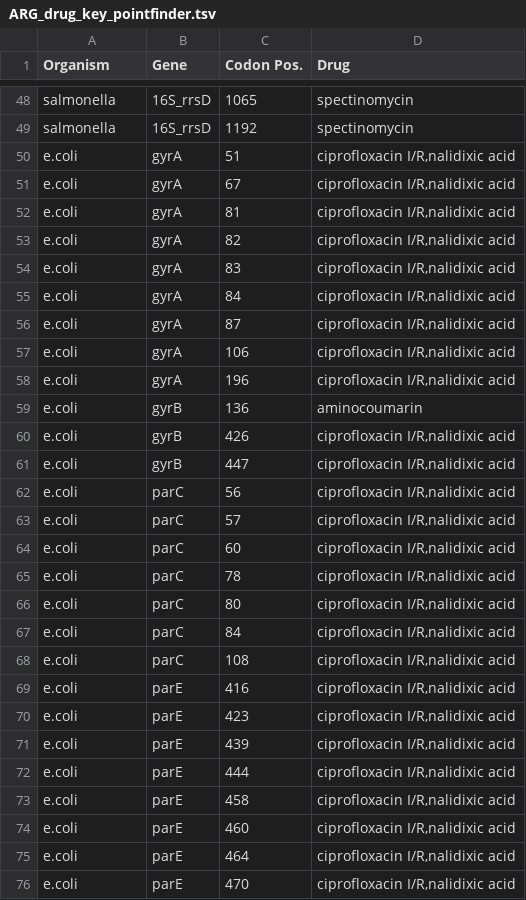
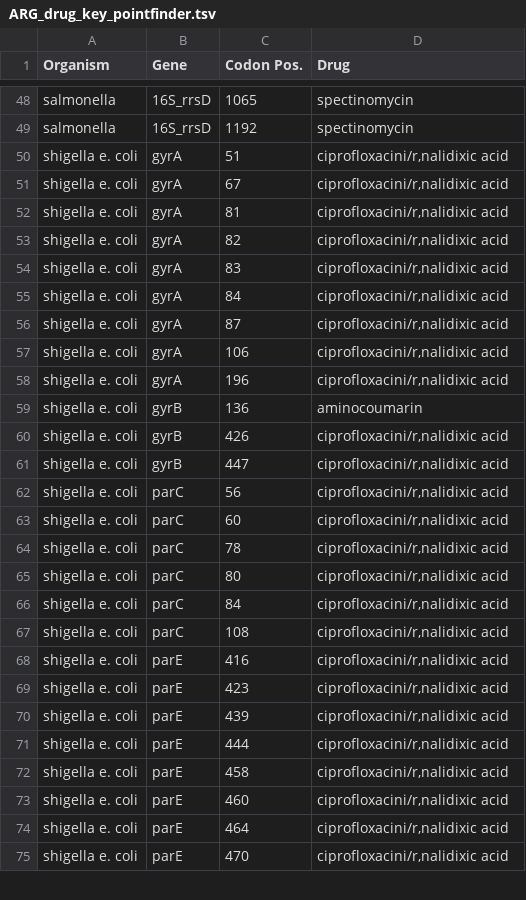
Before and after one commit to phac-nml/staramr, a TSV file: staramr/databases/resistance/data/ARG_drug_key_pointfinder.tsv, drawn as a sheet; only a part is shown, gaps mark what is left out; the diff covers the shown part only.

Commit message:
Updated ARG_drug_key files and wrote script to automate that

```diff
--- a/staramr/databases/resistance/data/ARG_drug_key_pointfinder.tsv
+++ b/staramr/databases/resistance/data/ARG_drug_key_pointfinder.tsv
@@ -49,28 +49,27 @@ salmonella	16S_rrsD	1065	spectinomycin
 salmonella	16S_rrsD	1192	spectinomycin
-e.coli	gyrA	51	ciprofloxacin I/R,nalidixic acid
-e.coli	gyrA	67	ciprofloxacin I/R,nalidixic acid
-e.coli	gyrA	81	ciprofloxacin I/R,nalidixic acid
-e.coli	gyrA	82	ciprofloxacin I/R,nalidixic acid
-e.coli	gyrA	83	ciprofloxacin I/R,nalidixic acid
-e.coli	gyrA	84	ciprofloxacin I/R,nalidixic acid
-e.coli	gyrA	87	ciprofloxacin I/R,nalidixic acid
-e.coli	gyrA	106	ciprofloxacin I/R,nalidixic acid
-e.coli	gyrA	196	ciprofloxacin I/R,nalidixic acid
-e.coli	gyrB	136	aminocoumarin
-e.coli	gyrB	426	ciprofloxacin I/R,nalidixic acid
-e.coli	gyrB	447	ciprofloxacin I/R,nalidixic acid
-e.coli	parC	56	ciprofloxacin I/R,nalidixic acid
-e.coli	parC	57	ciprofloxacin I/R,nalidixic acid
-e.coli	parC	60	ciprofloxacin I/R,nalidixic acid
-e.coli	parC	78	ciprofloxacin I/R,nalidixic acid
-e.coli	parC	80	ciprofloxacin I/R,nalidixic acid
-e.coli	parC	84	ciprofloxacin I/R,nalidixic acid
-e.coli	parC	108	ciprofloxacin I/R,nalidixic acid
-e.coli	parE	416	ciprofloxacin I/R,nalidixic acid
-e.coli	parE	423	ciprofloxacin I/R,nalidixic acid
-e.coli	parE	439	ciprofloxacin I/R,nalidixic acid
-e.coli	parE	444	ciprofloxacin I/R,nalidixic acid
-e.coli	parE	458	ciprofloxacin I/R,nalidixic acid
-e.coli	parE	460	ciprofloxacin I/R,nalidixic acid
-e.coli	parE	464	ciprofloxacin I/R,nalidixic acid
-e.coli	parE	470	ciprofloxacin I/R,nalidixic acid
+shigella e. coli	gyrA	51	ciprofloxacini/r,nalidixic acid
+shigella e. coli	gyrA	67	ciprofloxacini/r,nalidixic acid
+shigella e. coli	gyrA	81	ciprofloxacini/r,nalidixic acid
+shigella e. coli	gyrA	82	ciprofloxacini/r,nalidixic acid
+shigella e. coli	gyrA	83	ciprofloxacini/r,nalidixic acid
+shigella e. coli	gyrA	84	ciprofloxacini/r,nalidixic acid
+shigella e. coli	gyrA	87	ciprofloxacini/r,nalidixic acid
+shigella e. coli	gyrA	106	ciprofloxacini/r,nalidixic acid
+shigella e. coli	gyrA	196	ciprofloxacini/r,nalidixic acid
+shigella e. coli	gyrB	136	aminocoumarin
+shigella e. coli	gyrB	426	ciprofloxacini/r,nalidixic acid
+shigella e. coli	gyrB	447	ciprofloxacini/r,nalidixic acid
+shigella e. coli	parC	56	ciprofloxacini/r,nalidixic acid
+shigella e. coli	parC	60	ciprofloxacini/r,nalidixic acid
+shigella e. coli	parC	78	ciprofloxacini/r,nalidixic acid
+shigella e. coli	parC	80	ciprofloxacini/r,nalidixic acid
+shigella e. coli	parC	84	ciprofloxacini/r,nalidixic acid
+shigella e. coli	parC	108	ciprofloxacini/r,nalidixic acid
+shigella e. coli	parE	416	ciprofloxacini/r,nalidixic acid
+shigella e. coli	parE	423	ciprofloxacini/r,nalidixic acid
+shigella e. coli	parE	439	ciprofloxacini/r,nalidixic acid
+shigella e. coli	parE	444	ciprofloxacini/r,nalidixic acid
+shigella e. coli	parE	458	ciprofloxacini/r,nalidixic acid
+shigella e. coli	parE	460	ciprofloxacini/r,nalidixic acid
+shigella e. coli	parE	464	ciprofloxacini/r,nalidixic acid
+shigella e. coli	parE	470	ciprofloxacini/r,nalidixic acid
```
Also changed, not shown: 77 edited cells elsewhere in this file, 3 other files.
